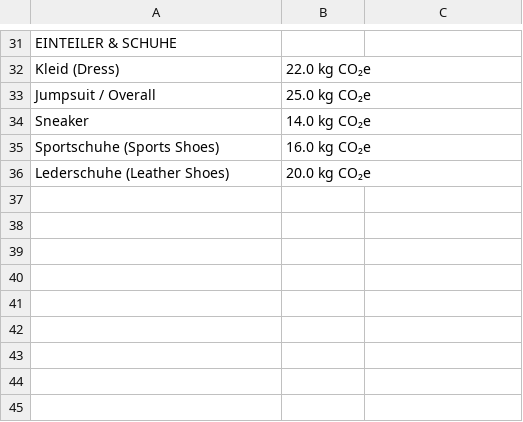
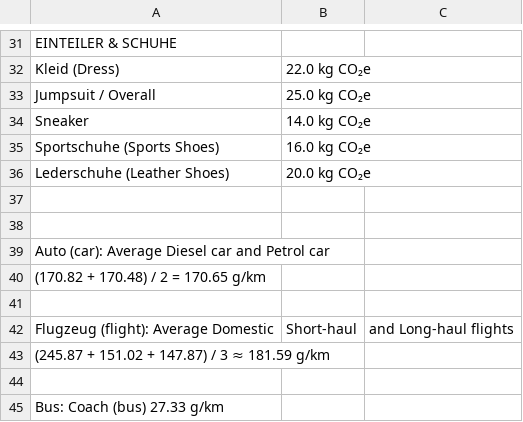
Before and after one commit to Mustafa-Lutaaya/CO2_Spar_Rechner, a CSV file: files/kleidung.csv, drawn as a sheet; only a part is shown, gaps mark what is left out; the diff names each change by its address in the sheet, - before the commit and + after, or states it on an @@ line.

```diff
--- a/files/kleidung.csv
+++ b/files/kleidung.csv
+row 37: (empty)
+row 38: (empty)
+row 39: Auto (car): Average Diesel car and Petrol car
+row 40: (170.82 + 170.48) / 2 = 170.65 g/km
+row 41: (empty)
+row 42: Flugzeug (flight): Average Domestic | Short-haul | and Long-haul flights
+row 43: (245.87 + 151.02 + 147.87) / 3 ≈ 181.59 g/km
+row 44: (empty)
+row 45: Bus: Coach (bus) 27.33 g/km
```
Also changed, not shown: 4 other files.
